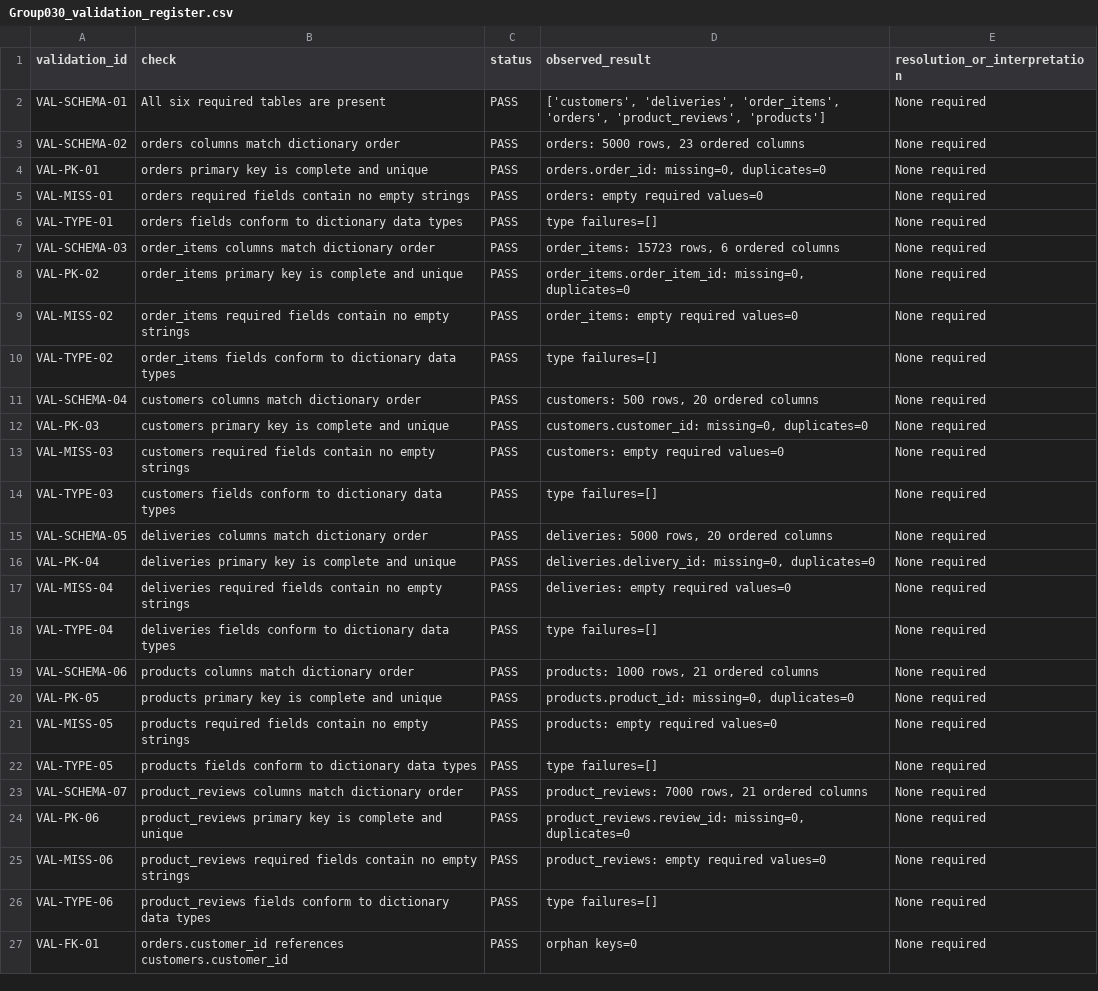
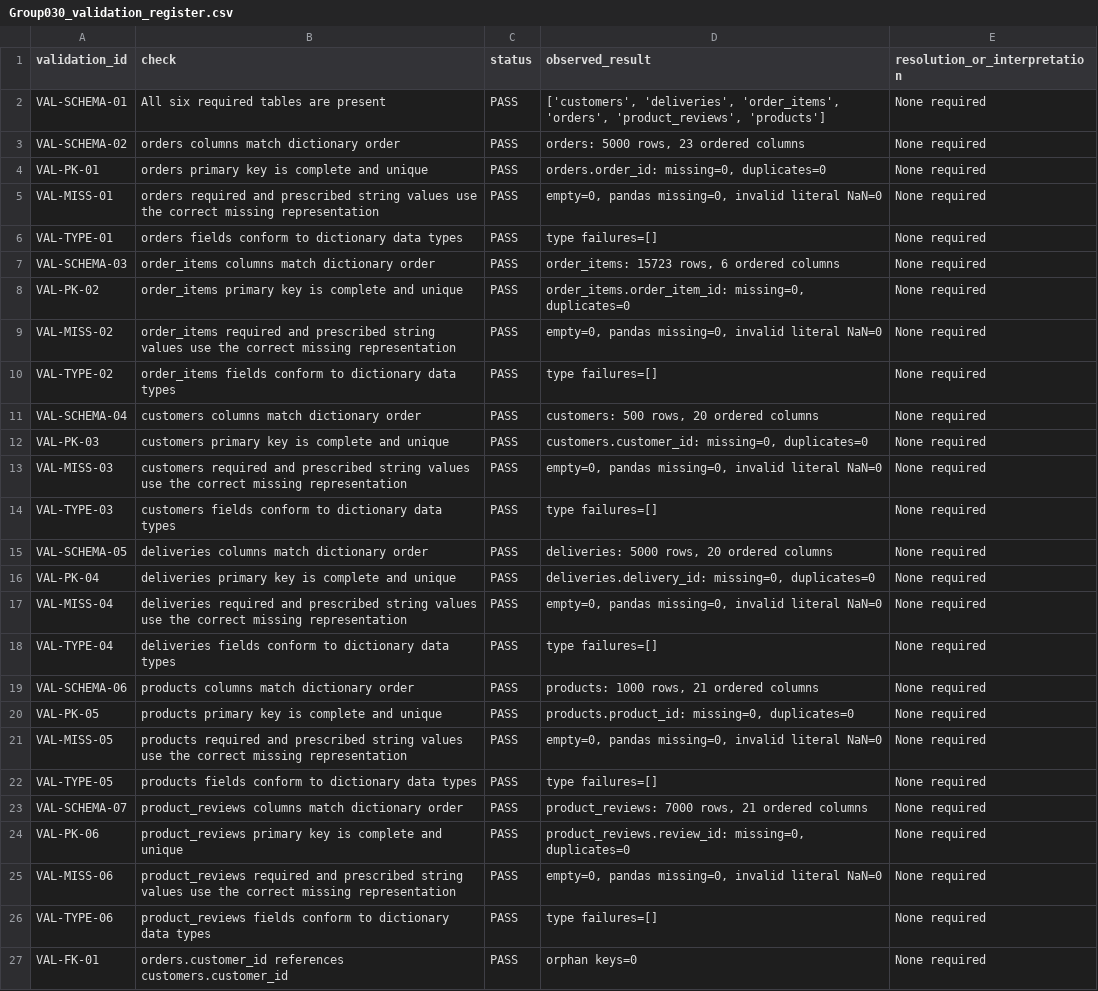
Before and after one commit to ZGHL/FIT5196-A1, a CSV file: processing/outputs/Group030_validation_register.csv (was outputs/Group030_validation_register.csv), drawn as a sheet; only a part is shown; the diff covers the shown part only.

```diff
--- a/outputs/Group030_validation_register.csv
+++ b/processing/outputs/Group030_validation_register.csv
@@ -4,3 +4,3 @@ VAL-SCHEMA-02,orders columns match dictionary order,PASS,"orders: 5000 rows, 23
 VAL-PK-01,orders primary key is complete and unique,PASS,"orders.order_id: missing=0, duplicates=0",None required
-VAL-MISS-01,orders required fields contain no empty strings,PASS,orders: empty required values=0,None required
+VAL-MISS-01,orders required and prescribed string values use the correct missing representation,PASS,"empty=0, pandas missing=0, invalid literal NaN=0",None required
 VAL-TYPE-01,orders fields conform to dictionary data types,PASS,type failures=[],None required
@@ -8,3 +8,3 @@ VAL-SCHEMA-03,order_items columns match dictionary order,PASS,"order_items: 1572
 VAL-PK-02,order_items primary key is complete and unique,PASS,"order_items.order_item_id: missing=0, duplicates=0",None required
-VAL-MISS-02,order_items required fields contain no empty strings,PASS,order_items: empty required values=0,None required
+VAL-MISS-02,order_items required and prescribed string values use the correct missing representation,PASS,"empty=0, pandas missing=0, invalid literal NaN=0",None required
 VAL-TYPE-02,order_items fields conform to dictionary data types,PASS,type failures=[],None required
@@ -12,3 +12,3 @@ VAL-SCHEMA-04,customers columns match dictionary order,PASS,"customers: 500 rows
 VAL-PK-03,customers primary key is complete and unique,PASS,"customers.customer_id: missing=0, duplicates=0",None required
-VAL-MISS-03,customers required fields contain no empty strings,PASS,customers: empty required values=0,None required
+VAL-MISS-03,customers required and prescribed string values use the correct missing representation,PASS,"empty=0, pandas missing=0, invalid literal NaN=0",None required
 VAL-TYPE-03,customers fields conform to dictionary data types,PASS,type failures=[],None required
@@ -16,3 +16,3 @@ VAL-SCHEMA-05,deliveries columns match dictionary order,PASS,"deliveries: 5000 r
 VAL-PK-04,deliveries primary key is complete and unique,PASS,"deliveries.delivery_id: missing=0, duplicates=0",None required
-VAL-MISS-04,deliveries required fields contain no empty strings,PASS,deliveries: empty required values=0,None required
+VAL-MISS-04,deliveries required and prescribed string values use the correct missing representation,PASS,"empty=0, pandas missing=0, invalid literal NaN=0",None required
 VAL-TYPE-04,deliveries fields conform to dictionary data types,PASS,type failures=[],None required
@@ -20,3 +20,3 @@ VAL-SCHEMA-06,products columns match dictionary order,PASS,"products: 1000 rows,
 VAL-PK-05,products primary key is complete and unique,PASS,"products.product_id: missing=0, duplicates=0",None required
-VAL-MISS-05,products required fields contain no empty strings,PASS,products: empty required values=0,None required
+VAL-MISS-05,products required and prescribed string values use the correct missing representation,PASS,"empty=0, pandas missing=0, invalid literal NaN=0",None required
 VAL-TYPE-05,products fields conform to dictionary data types,PASS,type failures=[],None required
@@ -24,3 +24,3 @@ VAL-SCHEMA-07,product_reviews columns match dictionary order,PASS,"product_revie
 VAL-PK-06,product_reviews primary key is complete and unique,PASS,"product_reviews.review_id: missing=0, duplicates=0",None required
-VAL-MISS-06,product_reviews required fields contain no empty strings,PASS,product_reviews: empty required values=0,None required
+VAL-MISS-06,product_reviews required and prescribed string values use the correct missing representation,PASS,"empty=0, pandas missing=0, invalid literal NaN=0",None required
 VAL-TYPE-06,product_reviews fields conform to dictionary data types,PASS,type failures=[],None required
```
Also changed, not shown: 8 added rows and 14 edited cells elsewhere in this file, 37 other files.
